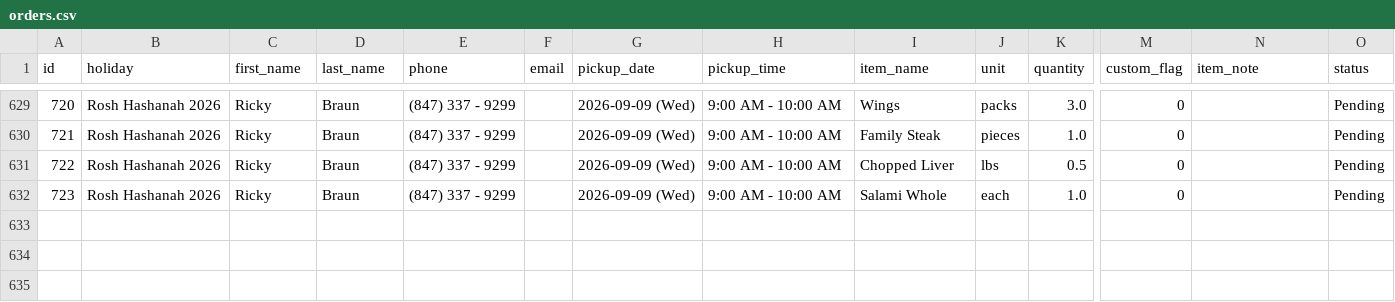
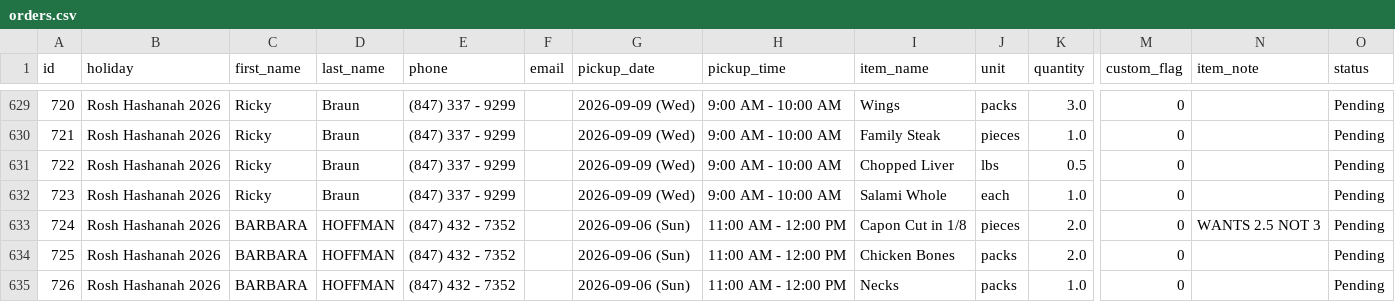
Before and after one commit to shaevitzmarket/holiday-orders, a CSV file: orders.csv, drawn as a sheet; only a part is shown, gaps mark what is left out; rows hold the shown columns only; the diff names each change by its address in the sheet, - before the commit and + after, or states it on an @@ line.

Commit message:
Add order for BARBARA HOFFMAN

```diff
--- a/orders.csv
+++ b/orders.csv
+row 633: 724 | Rosh Hashanah 2026 | BARBARA | HOFFMAN | (847) 432 - 7352 |  | 2026-09-06 (Sun) | 11:00 AM - 12:00 PM | Capon Cut in 1/8 | pieces | 2.0 | 0 | WANTS 2.5 NOT 3 | Pending
+row 634: 725 | Rosh Hashanah 2026 | BARBARA | HOFFMAN | (847) 432 - 7352 |  | 2026-09-06 (Sun) | 11:00 AM - 12:00 PM | Chicken Bones | packs | 2.0 | 0 |  | Pending
+row 635: 726 | Rosh Hashanah 2026 | BARBARA | HOFFMAN | (847) 432 - 7352 |  | 2026-09-06 (Sun) | 11:00 AM - 12:00 PM | Necks | packs | 1.0 | 0 |  | Pending
```
